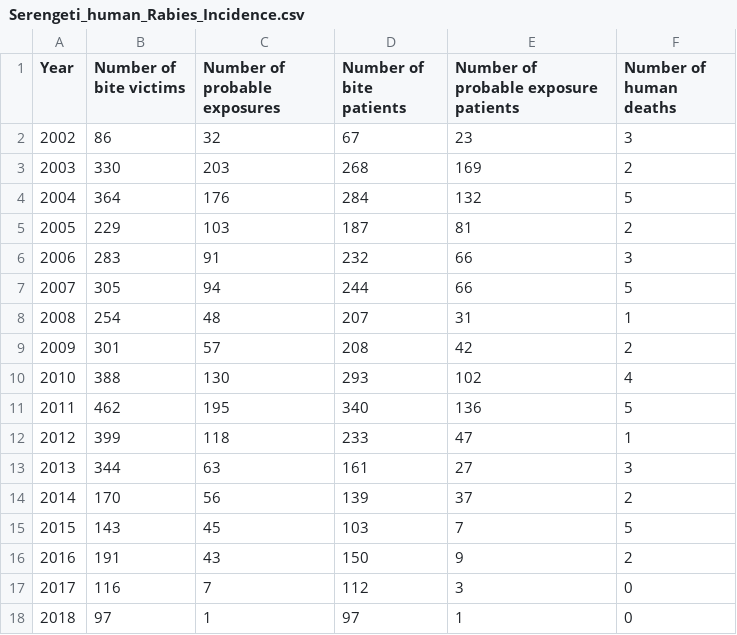
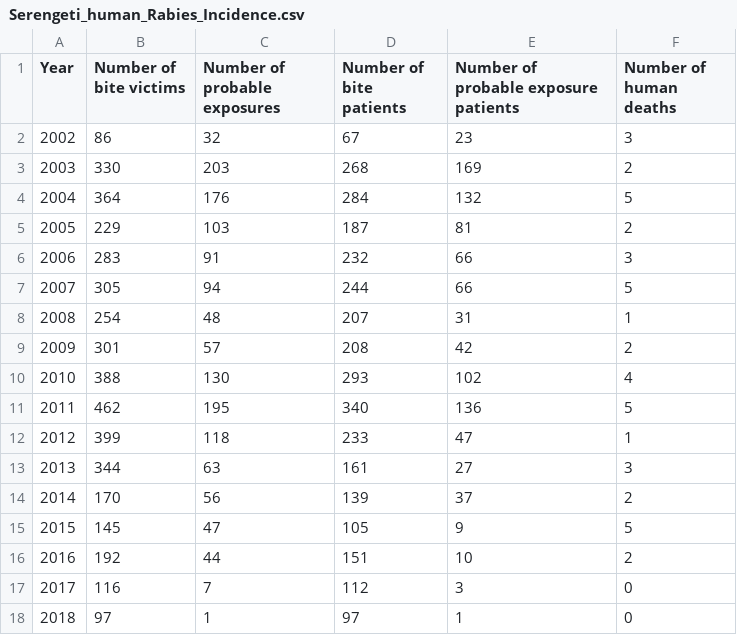
Before and after one commit to RabiesResearch/Serengeti, a CSV file: output/Serengeti_human_Rabies_Incidence.csv, drawn as a sheet.

```diff
--- a/output/Serengeti_human_Rabies_Incidence.csv
+++ b/output/Serengeti_human_Rabies_Incidence.csv
@@ -14,4 +14,4 @@
 "2014",170,56,139,37,2
-"2015",143,45,103,7,5
-"2016",191,43,150,9,2
+"2015",145,47,105,9,5
+"2016",192,44,151,10,2
 "2017",116,7,112,3,0
```
Also changed, not shown: output/Serengeti_animal_Rabies_Incidence.csv, 17 other files.
